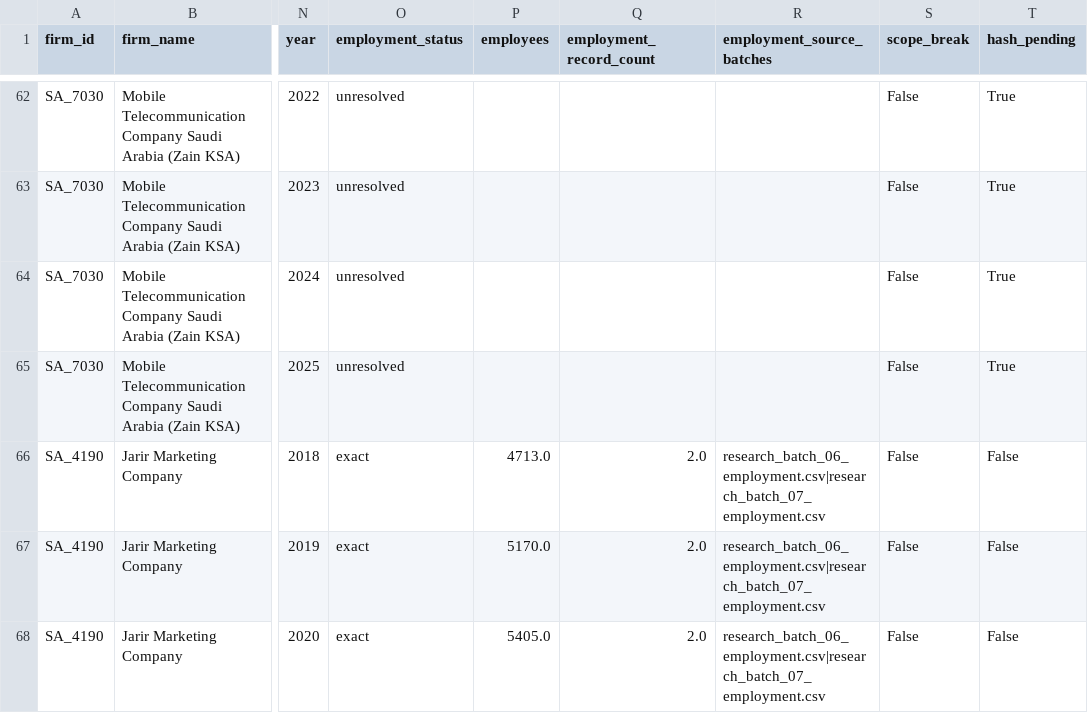
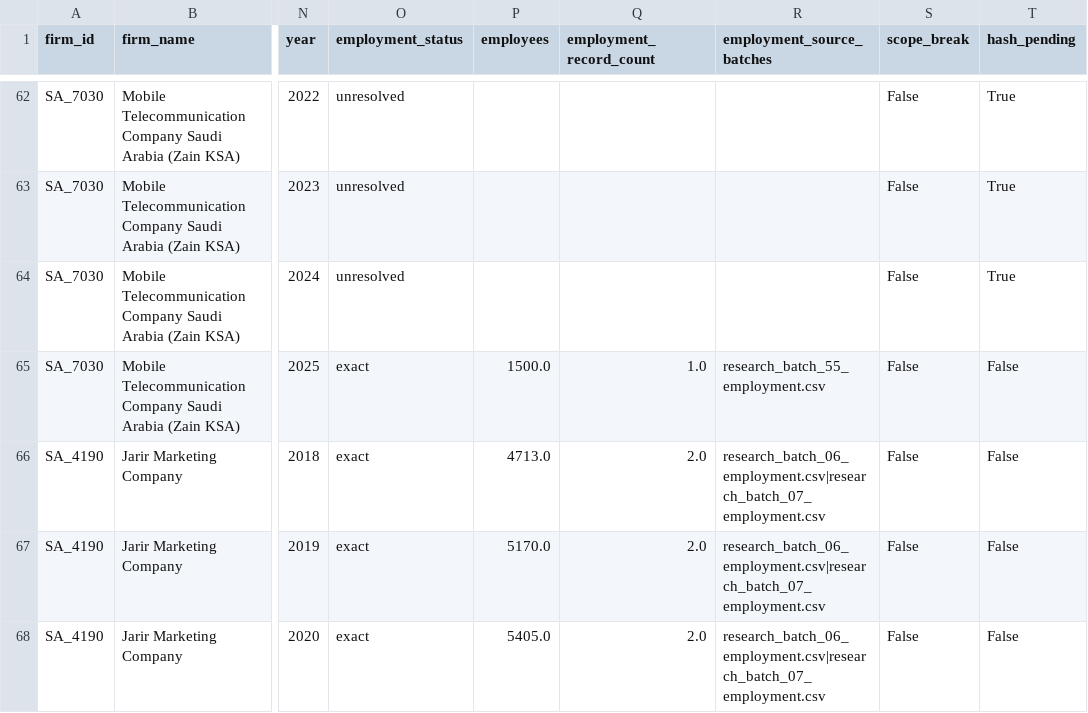
Before and after one commit to layan985/mena-firm-ai-labor-adjustment, a CSV file: data/interim/pilot_50_coverage.csv, drawn as a sheet; only a part is shown, gaps mark what is left out; the diff names each change by its address in the sheet, - before the commit and + after, or states it on an @@ line.

```diff
--- a/data/interim/pilot_50_coverage.csv
+++ b/data/interim/pilot_50_coverage.csv
-O65 (employment_status): unresolved
+O65 (employment_status): exact
-P65 (employees): (empty)
+P65 (employees): 1500.0
-Q65 (employment_record_count): (empty)
+Q65 (employment_record_count): 1.0
-R65 (employment_source_batches): (empty)
+R65 (employment_source_batches): research_batch_55_employment.csv
-T65 (hash_pending): True
+T65 (hash_pending): False
```
Also changed, not shown: data/pilot/research_batch_55_employment.csv, data/pilot/source_archive_manifest.csv, 1 other file.
